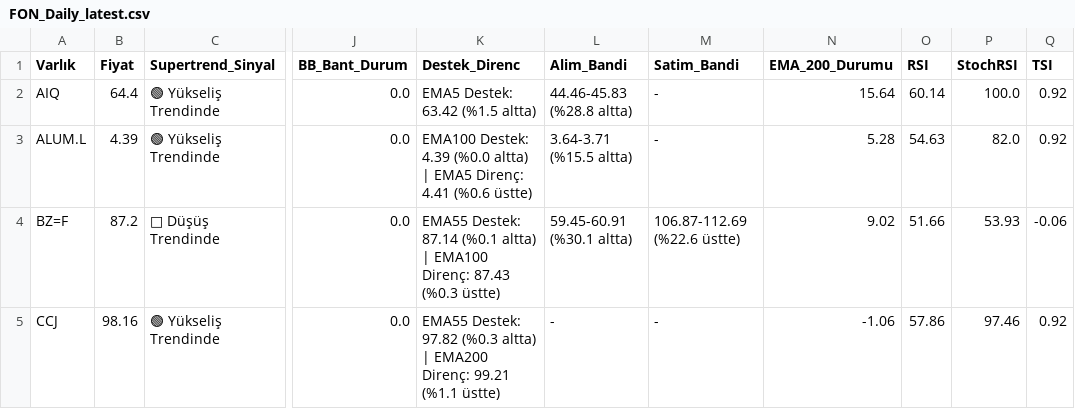
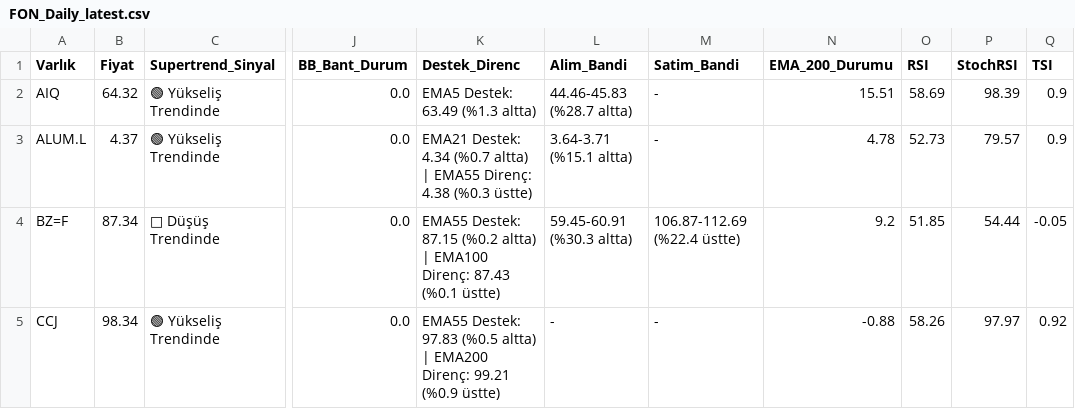
Before and after one commit to Enesaksan/financial_analysis, a CSV file: raporlar/FON_Daily_latest.csv, drawn as a sheet; only a part is shown, gaps mark what is left out; the diff covers the shown part only; the diff names each change by its address in the sheet, - before the commit and + after, or states it on an @@ line.

```diff
--- a/raporlar/FON_Daily_latest.csv
+++ b/raporlar/FON_Daily_latest.csv
-B2 (Fiyat): 64.4
+B2 (Fiyat): 64.32
-K2 (Destek_Direnc): EMA5 Destek: 63.42 (%1.5 altta)
+K2 (Destek_Direnc): EMA5 Destek: 63.49 (%1.3 altta)
-L2 (Alim_Bandi): 44.46-45.83 (%28.8 altta)
+L2 (Alim_Bandi): 44.46-45.83 (%28.7 altta)
-N2 (EMA_200_Durumu): 15.64
+N2 (EMA_200_Durumu): 15.51
-O2 (RSI): 60.14
+O2 (RSI): 58.69
-P2 (StochRSI): 100.0
+P2 (StochRSI): 98.39
-Q2:Q3 (TSI): 0.92
+Q2:Q3 (TSI): 0.9
-B3 (Fiyat): 4.39
+B3 (Fiyat): 4.37
-K3 (Destek_Direnc): EMA100 Destek: 4.39 (%0.0 altta) | EMA5 Direnç: 4.41 (%0.6 üstte)
+K3 (Destek_Direnc): EMA21 Destek: 4.34 (%0.7 altta) | EMA55 Direnç: 4.38 (%0.3 üstte)
-L3 (Alim_Bandi): 3.64-3.71 (%15.5 altta)
+L3 (Alim_Bandi): 3.64-3.71 (%15.1 altta)
-N3 (EMA_200_Durumu): 5.28
+N3 (EMA_200_Durumu): 4.78
-O3 (RSI): 54.63
+O3 (RSI): 52.73
-P3 (StochRSI): 82.0
+P3 (StochRSI): 79.57
-B4 (Fiyat): 87.2
+B4 (Fiyat): 87.34
-K4 (Destek_Direnc): EMA55 Destek: 87.14 (%0.1 altta) | EMA100 Direnç: 87.43 (%0.3 üstte)
+K4 (Destek_Direnc): EMA55 Destek: 87.15 (%0.2 altta) | EMA100 Direnç: 87.43 (%0.1 üstte)
-L4 (Alim_Bandi): 59.45-60.91 (%30.1 altta)
+L4 (Alim_Bandi): 59.45-60.91 (%30.3 altta)
-M4 (Satim_Bandi): 106.87-112.69 (%22.6 üstte)
+M4 (Satim_Bandi): 106.87-112.69 (%22.4 üstte)
-N4 (EMA_200_Durumu): 9.02
+N4 (EMA_200_Durumu): 9.2
-O4 (RSI): 51.66
+O4 (RSI): 51.85
-P4 (StochRSI): 53.93
+P4 (StochRSI): 54.44
-Q4 (TSI): -0.06
+Q4 (TSI): -0.05
-B5 (Fiyat): 98.16
+B5 (Fiyat): 98.34
-K5 (Destek_Direnc): EMA55 Destek: 97.82 (%0.3 altta) | EMA200 Direnç: 99.21 (%1.1 üstte)
+K5 (Destek_Direnc): EMA55 Destek: 97.83 (%0.5 altta) | EMA200 Direnç: 99.21 (%0.9 üstte)
-N5 (EMA_200_Durumu): -1.06
+N5 (EMA_200_Durumu): -0.88
-O5 (RSI): 57.86
+O5 (RSI): 58.26
-P5 (StochRSI): 97.46
+P5 (StochRSI): 97.97
```
Also changed, not shown: 151 edited cells elsewhere in this file, raporlar/ABD_Daily_latest.csv, raporlar/BIST FAVORILER_Daily_latest.csv, 9 other files.
